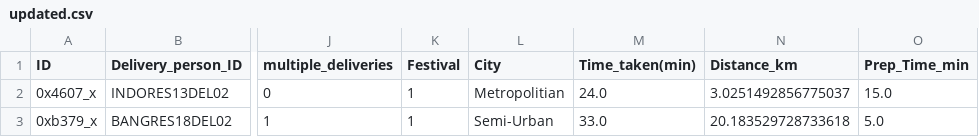
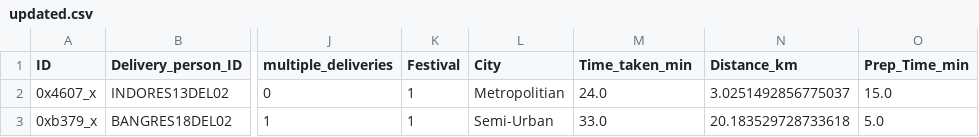
Before and after one commit to fahmiismailr/Amazon-Business-Research-Analyst-Dataset-Project, a CSV file: cleaned_data/updated.csv, drawn as a sheet; only a part is shown, gaps mark what is left out; the diff names each change by its address in the sheet, - before the commit and + after, or states it on an @@ line.

```diff
--- a/cleaned_data/updated.csv
+++ b/cleaned_data/updated.csv
-M1: Time_taken(min)
+M1: Time_taken_min
```
Also changed, not shown: cleaned_data/correlation_matrix.csv, cleaned_data/predicted_test.csv, 1 other file.
